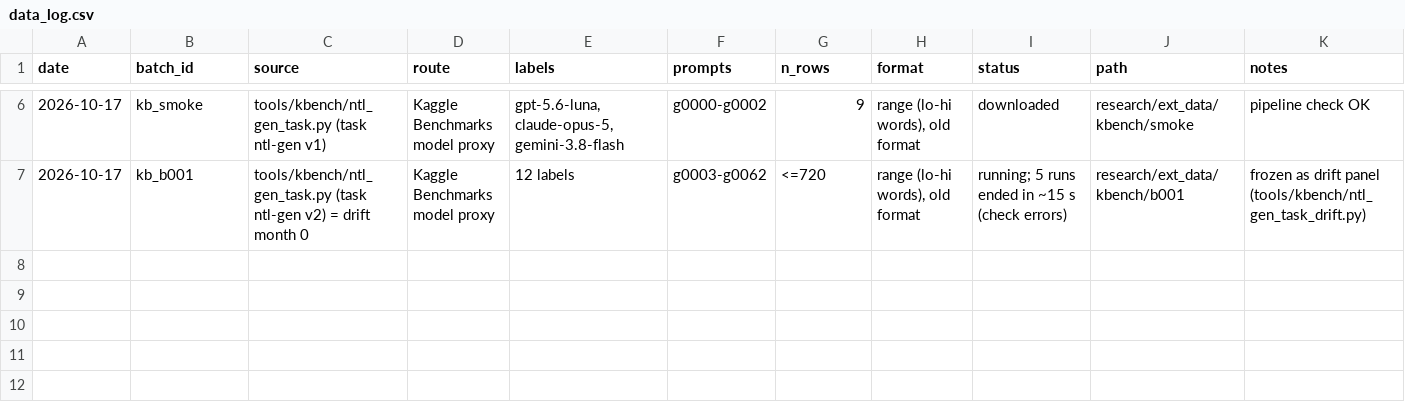
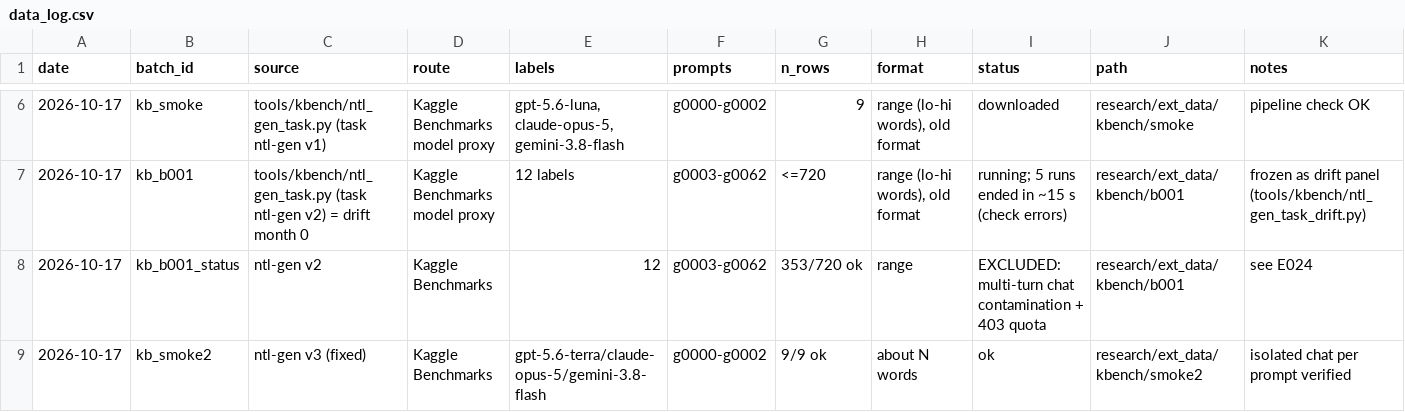
Before and after one commit to md-muqtadir-fuad/name-that-llm, a CSV file: paper/data_log.csv, drawn as a sheet; only a part is shown, gaps mark what is left out.

```diff
--- a/paper/data_log.csv
+++ b/paper/data_log.csv
@@ -7 +7,3 @@ date,batch_id,source,route,labels,prompts,n_rows,format,status,path,notes
 2026-10-17,kb_b001,tools/kbench/ntl_gen_task.py (task ntl-gen v2) = drift month 0,Kaggle Benchmarks model proxy,12 labels,g0003-g0062,<=720,"range (lo-hi words), old format",running; 5 runs ended in ~15 s (check errors),research/ext_data/kbench/b001,frozen as drift panel (tools/kbench/ntl_gen_task_drift.py)
+2026-10-17,kb_b001_status,ntl-gen v2,Kaggle Benchmarks,12,g0003-g0062,353/720 ok,range,EXCLUDED: multi-turn chat contamination + 403 quota,research/ext_data/kbench/b001,see E024
+2026-10-17,kb_smoke2,ntl-gen v3 (fixed),Kaggle Benchmarks,gpt-5.6-terra/claude-opus-5/gemini-3.8-flash,g0000-g0002,9/9 ok,about N words,ok,research/ext_data/kbench/smoke2,isolated chat per prompt verified
```
Also changed, not shown: paper/experiments.csv, 4 other files.
